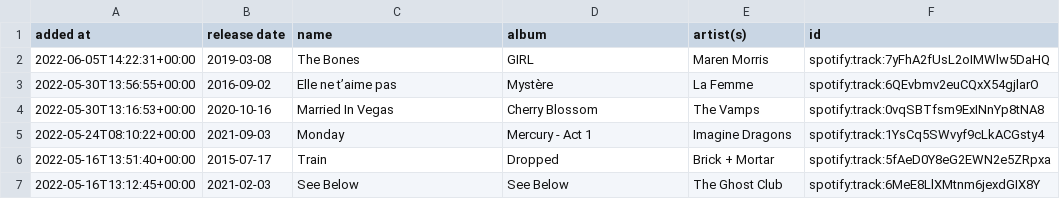
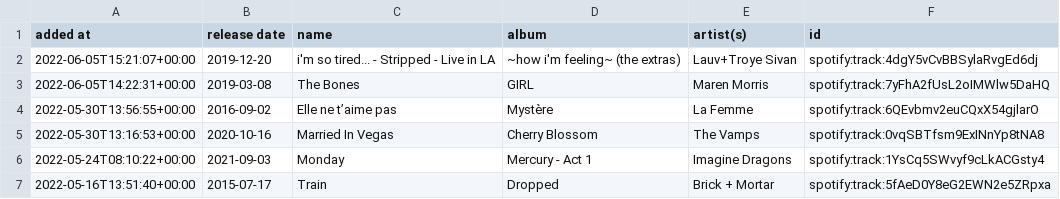
Before and after one commit to DusterTheFirst/playlist, a CSV file: liked_songs.csv, drawn as a sheet; only a part is shown; the shorter side is filled out with more unchanged rows; the diff names each change by its address in the sheet, - before the commit and + after, or states it on an @@ line.

```diff
--- a/liked_songs.csv
+++ b/liked_songs.csv
+row 2: 2022-06-05T15:21:07+00:00 | 2019-12-20 | i'm so tired... - Stripped - Live in LA | ~how i'm feeling~ (the extras) | Lauv+Troye Sivan | spotify:track:4dgY5vCvBBSylaRvgEd6dj
```
